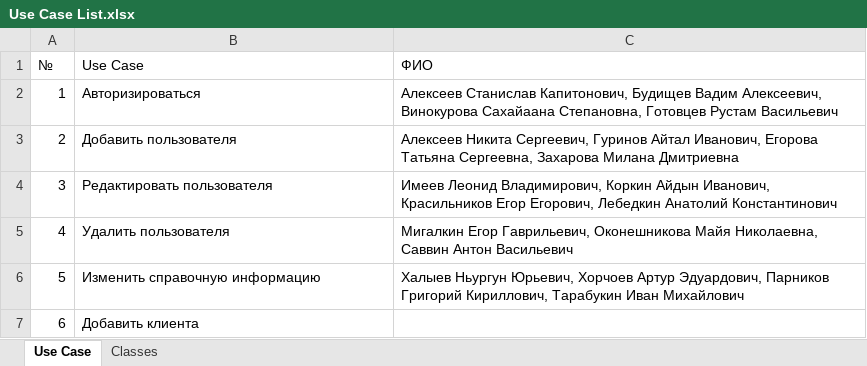
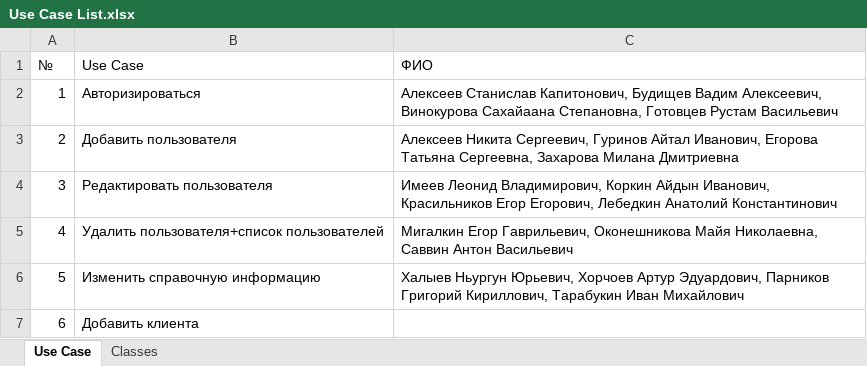
Before and after one commit to voffan/yakutcement, an Excel workbook: TechDoc/Use Case List.xlsx, sheet Use Case, drawn as a sheet; only a part is shown; values as stored, in another font and other column widths than the file's, no borders; the diff names each change by its address in the sheet, - before the commit and + after, or states it on an @@ line.

Commit message:
Fixed Use Case List

```diff
--- a/TechDoc/Use Case List.xlsx (sheet Use Case)
+++ b/TechDoc/Use Case List.xlsx (sheet Use Case)
-B5 (Use Case): Удалить пользователя
+B5 (Use Case): Удалить пользователя+список пользователей
```
